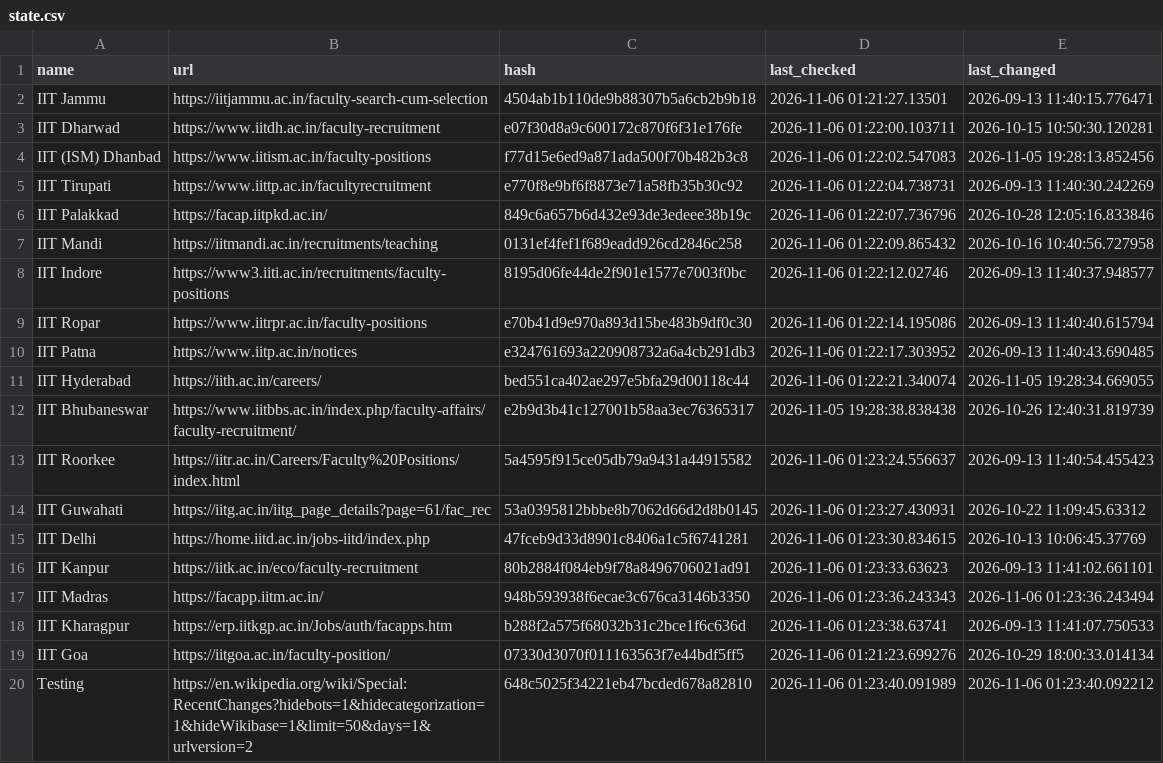
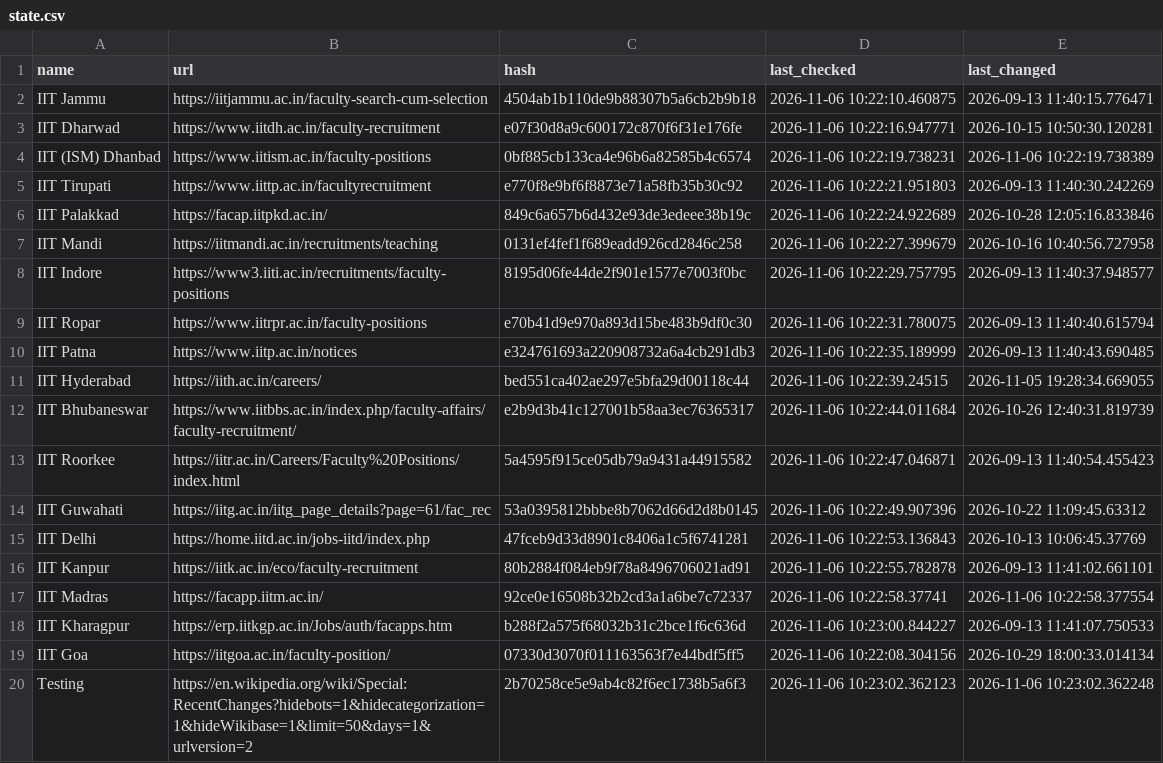
Before and after one commit to AbhibhavS/Faculty_watcher, a CSV file: state.csv, drawn as a sheet; the diff names each change by its address in the sheet, - before the commit and + after, or states it on an @@ line.

```diff
--- a/state.csv
+++ b/state.csv
-D2 (last_checked): 2026-11-06 01:21:27.13501
+D2 (last_checked): 2026-11-06 10:22:10.460875
-D3 (last_checked): 2026-11-06 01:22:00.103711
+D3 (last_checked): 2026-11-06 10:22:16.947771
-C4 (hash): f77d15e6ed9a871ada500f70b482b3c8
+C4 (hash): 0bf885cb133ca4e96b6a82585b4c6574
-D4 (last_checked): 2026-11-06 01:22:02.547083
+D4 (last_checked): 2026-11-06 10:22:19.738231
-E4 (last_changed): 2026-11-05 19:28:13.852456
+E4 (last_changed): 2026-11-06 10:22:19.738389
-D5 (last_checked): 2026-11-06 01:22:04.738731
+D5 (last_checked): 2026-11-06 10:22:21.951803
-D6 (last_checked): 2026-11-06 01:22:07.736796
+D6 (last_checked): 2026-11-06 10:22:24.922689
-D7 (last_checked): 2026-11-06 01:22:09.865432
+D7 (last_checked): 2026-11-06 10:22:27.399679
-D8 (last_checked): 2026-11-06 01:22:12.02746
+D8 (last_checked): 2026-11-06 10:22:29.757795
-D9 (last_checked): 2026-11-06 01:22:14.195086
+D9 (last_checked): 2026-11-06 10:22:31.780075
-D10 (last_checked): 2026-11-06 01:22:17.303952
+D10 (last_checked): 2026-11-06 10:22:35.189999
-D11 (last_checked): 2026-11-06 01:22:21.340074
+D11 (last_checked): 2026-11-06 10:22:39.24515
-D12 (last_checked): 2026-11-05 19:28:38.838438
+D12 (last_checked): 2026-11-06 10:22:44.011684
-D13 (last_checked): 2026-11-06 01:23:24.556637
+D13 (last_checked): 2026-11-06 10:22:47.046871
-D14 (last_checked): 2026-11-06 01:23:27.430931
+D14 (last_checked): 2026-11-06 10:22:49.907396
-D15 (last_checked): 2026-11-06 01:23:30.834615
+D15 (last_checked): 2026-11-06 10:22:53.136843
-D16 (last_checked): 2026-11-06 01:23:33.63623
+D16 (last_checked): 2026-11-06 10:22:55.782878
-C17 (hash): 948b593938f6ecae3c676ca3146b3350
+C17 (hash): 92ce0e16508b32b2cd3a1a6be7c72337
-D17 (last_checked): 2026-11-06 01:23:36.243343
+D17 (last_checked): 2026-11-06 10:22:58.37741
-E17 (last_changed): 2026-11-06 01:23:36.243494
+E17 (last_changed): 2026-11-06 10:22:58.377554
-D18 (last_checked): 2026-11-06 01:23:38.63741
+D18 (last_checked): 2026-11-06 10:23:00.844227
-D19 (last_checked): 2026-11-06 01:21:23.699276
+D19 (last_checked): 2026-11-06 10:22:08.304156
-C20 (hash): 648c5025f34221eb47bcded678a82810
+C20 (hash): 2b70258ce5e9ab4c82f6ec1738b5a6f3
-D20 (last_checked): 2026-11-06 01:23:40.091989
+D20 (last_checked): 2026-11-06 10:23:02.362123
-E20 (last_changed): 2026-11-06 01:23:40.092212
+E20 (last_changed): 2026-11-06 10:23:02.362248
```
Also changed, not shown: 1 other file.
